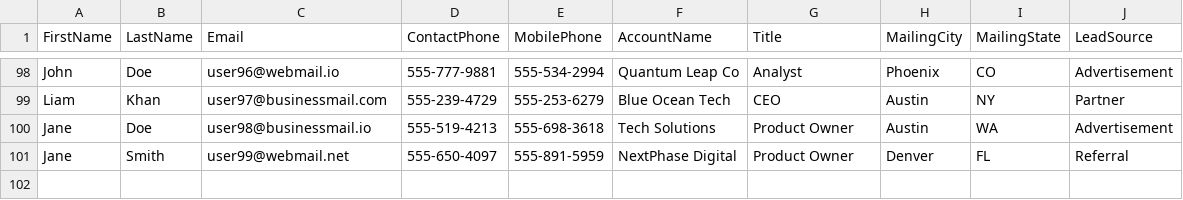
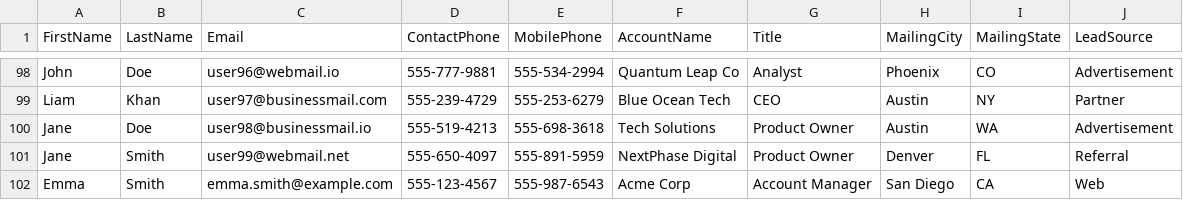
Before and after one commit to classaccounts/BuckeyeDreaminDemo, a CSV file: datasets/contacts_export.csv, drawn as a sheet; only a part is shown, gaps mark what is left out.

```diff
--- a/datasets/contacts_export.csv
+++ b/datasets/contacts_export.csv
@@ -101 +101,2 @@ Jane,Doe,user98@businessmail.io,555-519-4213,555-698-3618,Tech Solutions,Product
 Jane,Smith,user99@webmail.net,555-650-4097,555-891-5959,NextPhase Digital,Product Owner,Denver,FL,Referral
+Emma,Smith,emma.smith@example.com,555-123-4567,555-987-6543,Acme Corp,Account Manager,San Diego,CA,Web
```
Also changed, not shown: datasets/delete_ids.csv, datasets/demo_output/target_list.csv, 12 other files.
